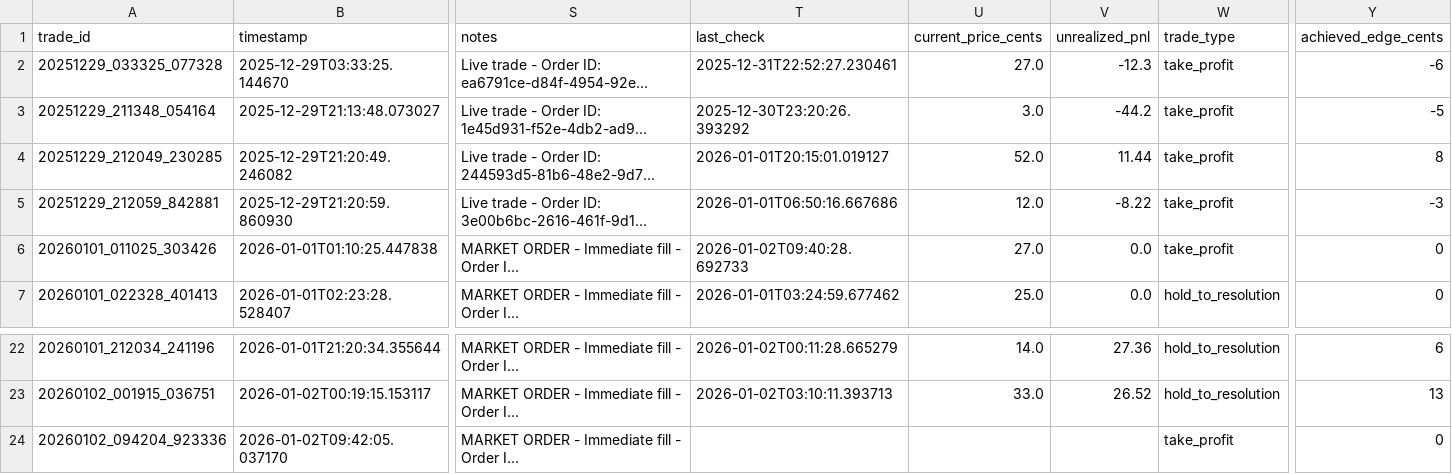
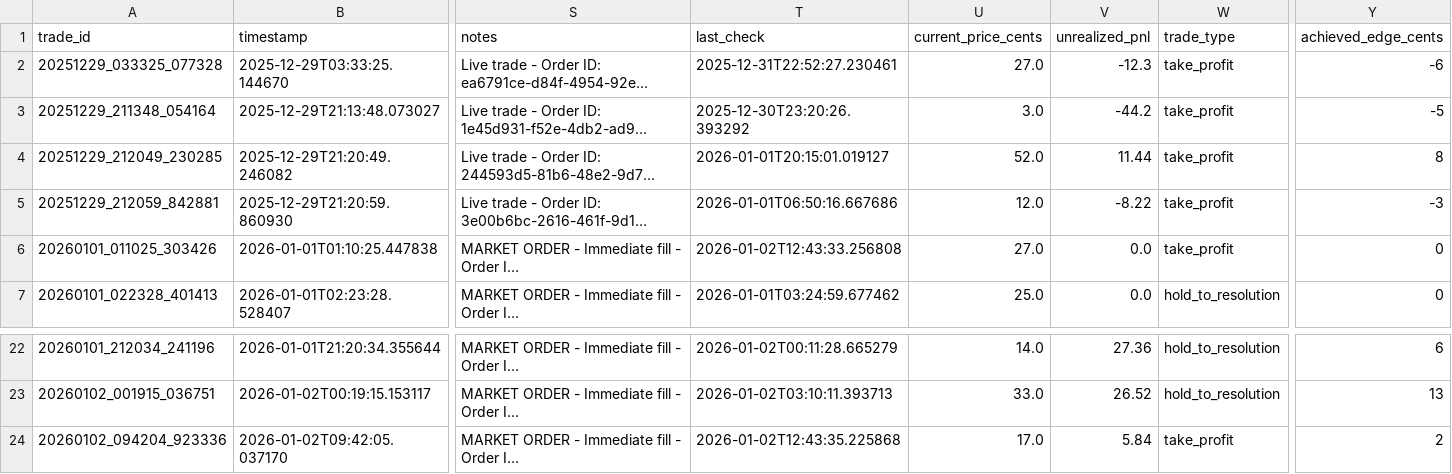
Before and after one commit to ChunTungZhuangLeo/moondev_follow, a CSV file: src/data/kalshiv2_live_1227/trades.csv, drawn as a sheet; only a part is shown, gaps mark what is left out; long unchanged cells end in …; the diff names each change by its address in the sheet, - before the commit and + after, or states it on an @@ line.

```diff
--- a/src/data/kalshiv2_live_1227/trades.csv
+++ b/src/data/kalshiv2_live_1227/trades.csv
-T6 (last_check): 2026-01-02T09:40:28.692733
+T6 (last_check): 2026-01-02T12:43:33.256808
-T24 (last_check): (empty)
+T24 (last_check): 2026-01-02T12:43:35.225868
-U24 (current_price_cents): (empty)
+U24 (current_price_cents): 17.0
-V24 (unrealized_pnl): (empty)
+V24 (unrealized_pnl): 5.84
-Y24 (achieved_edge_cents): 0
+Y24 (achieved_edge_cents): 2
```
Also changed, not shown: src/data/kalshiv2_live_1227/markets.csv, src/data/kalshiv2_live_1227/price_history.csv.
